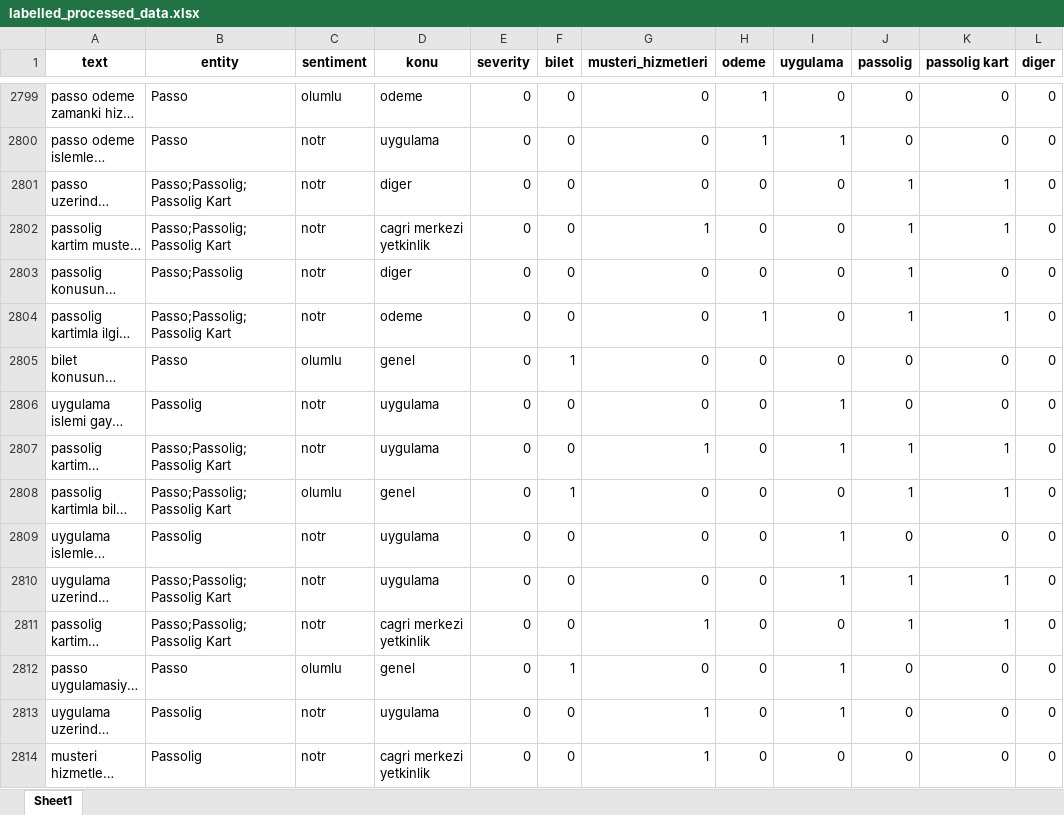
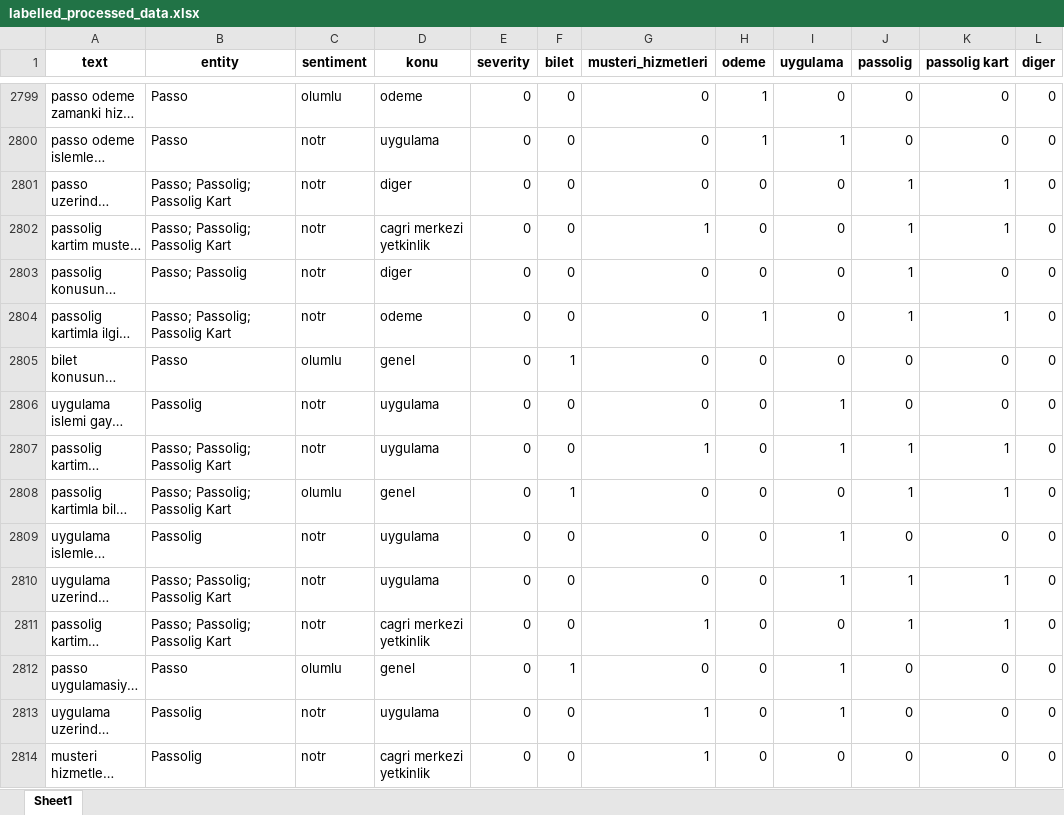
Before and after one commit to alirizaercan/PassoAssist, an Excel workbook: data/processed/labelled_processed_data.xlsx, sheet Sheet1, drawn as a sheet; only a part is shown, gaps mark what is left out; long unchanged cells end in …; values as stored, in another font and other column widths than the file's, no borders; the diff covers the shown part only; the diff names each change by its address in the sheet, - before the commit and + after, or states it on an @@ line.

```diff
--- a/data/processed/labelled_processed_data.xlsx (sheet Sheet1)
+++ b/data/processed/labelled_processed_data.xlsx (sheet Sheet1)
-B2801:B2802 (entity): Passo;Passolig;Passolig Kart
+B2801:B2802 (entity): Passo; Passolig; Passolig Kart
-B2803 (entity): Passo;Passolig
+B2803 (entity): Passo; Passolig
-B2804 (entity): Passo;Passolig;Passolig Kart
+B2804 (entity): Passo; Passolig; Passolig Kart
-B2807:B2808 (entity): Passo;Passolig;Passolig Kart
+B2807:B2808 (entity): Passo; Passolig; Passolig Kart
-B2810:B2811 (entity): Passo;Passolig;Passolig Kart
+B2810:B2811 (entity): Passo; Passolig; Passolig Kart
```
Also changed, not shown: 219 edited cells elsewhere in this sheet, 1 other file.
